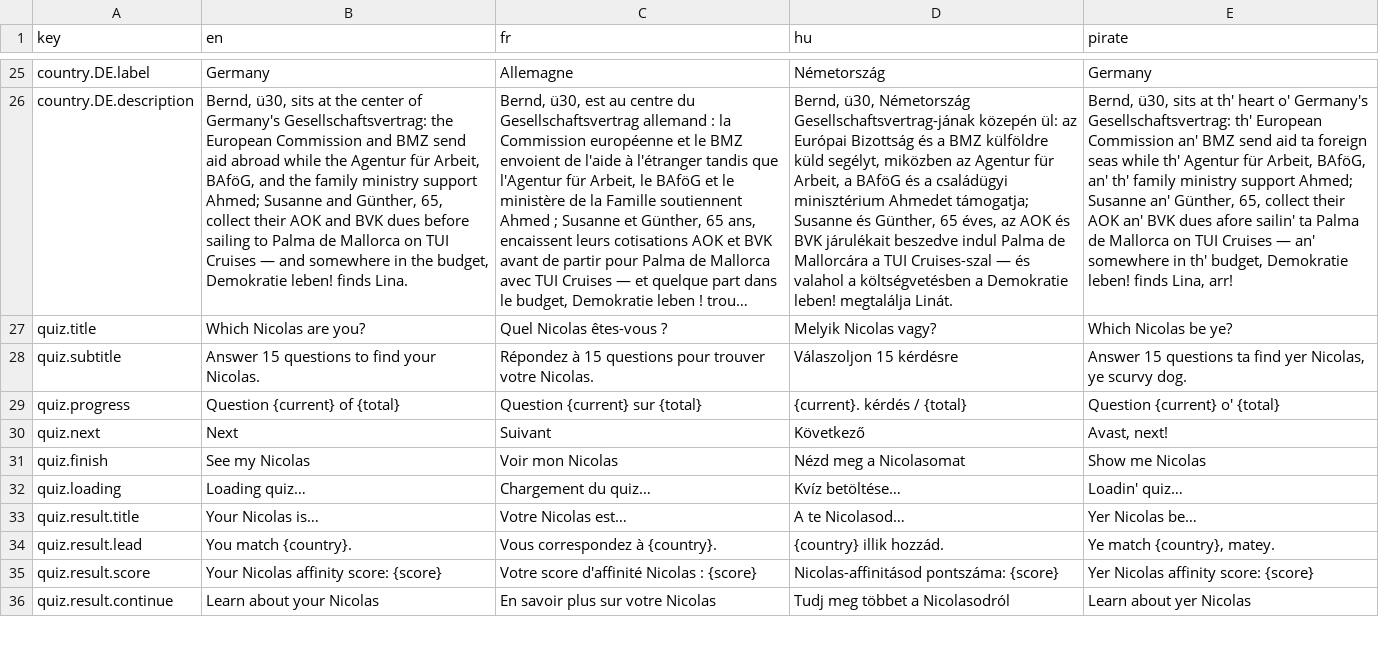
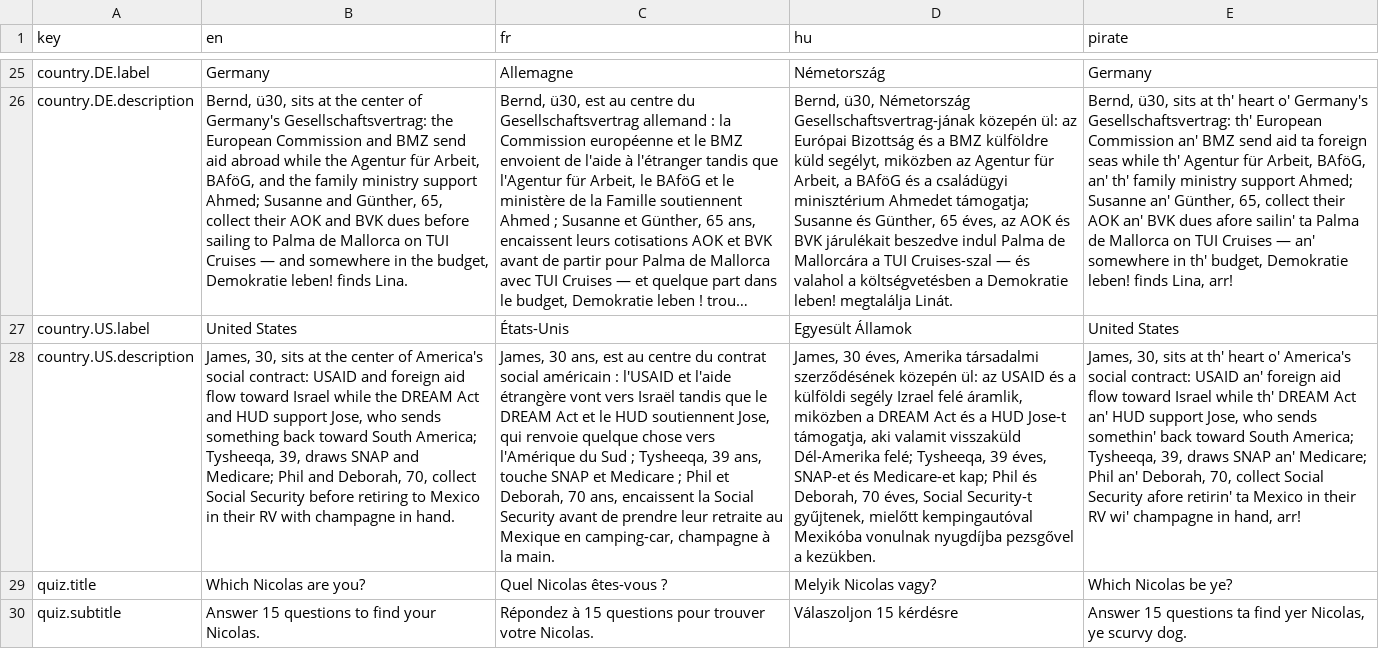
Before and after one commit to nicolas-trente-ans/le-monde-des-contrats-sociaux, a CSV file: public/assets/data/Localization.csv, drawn as a sheet; only a part is shown, gaps mark what is left out; the shorter side is filled out with more unchanged rows; long unchanged cells end in …; the diff names each change by its address in the sheet, - before the commit and + after, or states it on an @@ line.

Commit message:
feat: Added America

```diff
--- a/public/assets/data/Localization.csv
+++ b/public/assets/data/Localization.csv
+row 27: country.US.label | United States | États-Unis | Egyesült Államok | United States
+row 28: country.US.description | James, 30, sits at the center of America's social contract: USAID and foreign aid flow toward Israel while the DREAM Act and HUD support Jose, who sends something back toward South America; Tysheeqa, 39, draws SNAP and Medicare; Phil and Deborah, 70, collect Social Security before retiring to Mexico in their RV with champagne in hand. | James, 30 ans, est au centre du contrat social américain : l'USAID et l'aide étrangère vont vers Israël tandis que le DREAM Act et le HUD soutiennent Jose, qui renvoie quelque chose vers l'Amérique du Sud ; Tysheeqa, 39 ans, touche SNAP et Medicare ; Phil et Deborah, 70 ans, encaissent la Social Security avant de prendre leur retraite au Mexique en camping-car, champagne à la main. | James, 30 éves, Amerika társadalmi szerződésének közepén ül: az USAID és a külföldi segély Izrael felé áramlik, miközben a DREAM Act és a HUD Jose-t támogatja, aki valamit visszaküld Dél-Amerika felé; Tysheeqa, 39 éves, SNAP-et és Medicare-et kap; Phil és Deborah, 70 éves, Social Security-t gyűjtenek, mielőtt kempingautóval Mexikóba vonulnak nyugdíjba pezsgővel a kezükben. | James, 30, sits at th' heart o' America's social contract: USAID an' foreign aid flow toward Israel while th' DREAM Act an' HUD support Jose, who sends somethin' back toward South America; Tysheeqa, 39, draws SNAP an' Medicare; Phil an' Deborah, 70, collect Social Security afore retirin' ta Mexico in their RV wi' champagne in hand, arr!
```
Also changed, not shown: public/assets/data/quiz_scores.csv, 1 other file.
